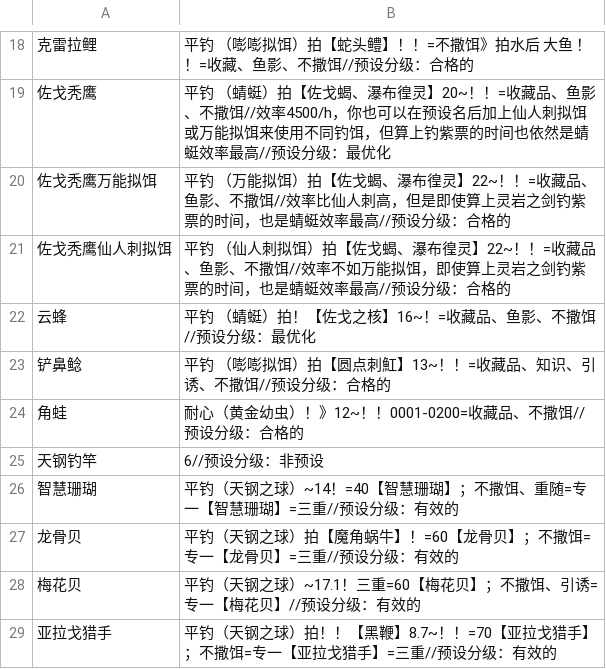
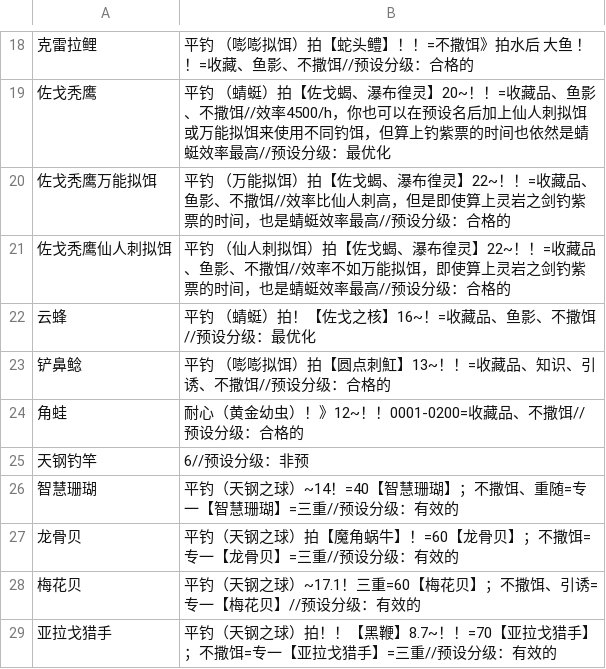
Before and after one commit to BlackCleaverLoli/MissFisher, a CSV file: Preset4v2.csv, drawn as a sheet; only a part is shown, gaps mark what is left out; the diff names each change by its address in the sheet, - before the commit and + after, or states it on an @@ line.

Commit message:
Update Preset4v2.csv

```diff
--- a/Preset4v2.csv
+++ b/Preset4v2.csv
-B25: 6//预设分级：非预设
+B25: 6//预设分级：非预
```
